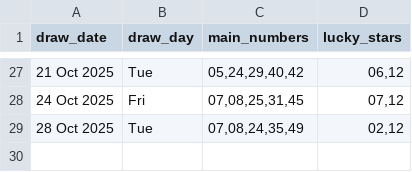
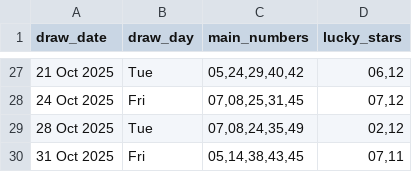
Before and after one commit to Kwill3/lottery_historical_data, a CSV file: data/derived-csv/euromillions.csv, drawn as a sheet; only a part is shown, gaps mark what is left out.

```diff
--- a/data/derived-csv/euromillions.csv
+++ b/data/derived-csv/euromillions.csv
@@ -29 +29,2 @@ draw_date,draw_day,main_numbers,lucky_stars
 28 Oct 2025,Tue,"07,08,24,35,49","02,12"
+31 Oct 2025,Fri,"05,14,38,43,45","07,11"
```
Also changed, not shown: data/derived-csv/thunderball.csv.
